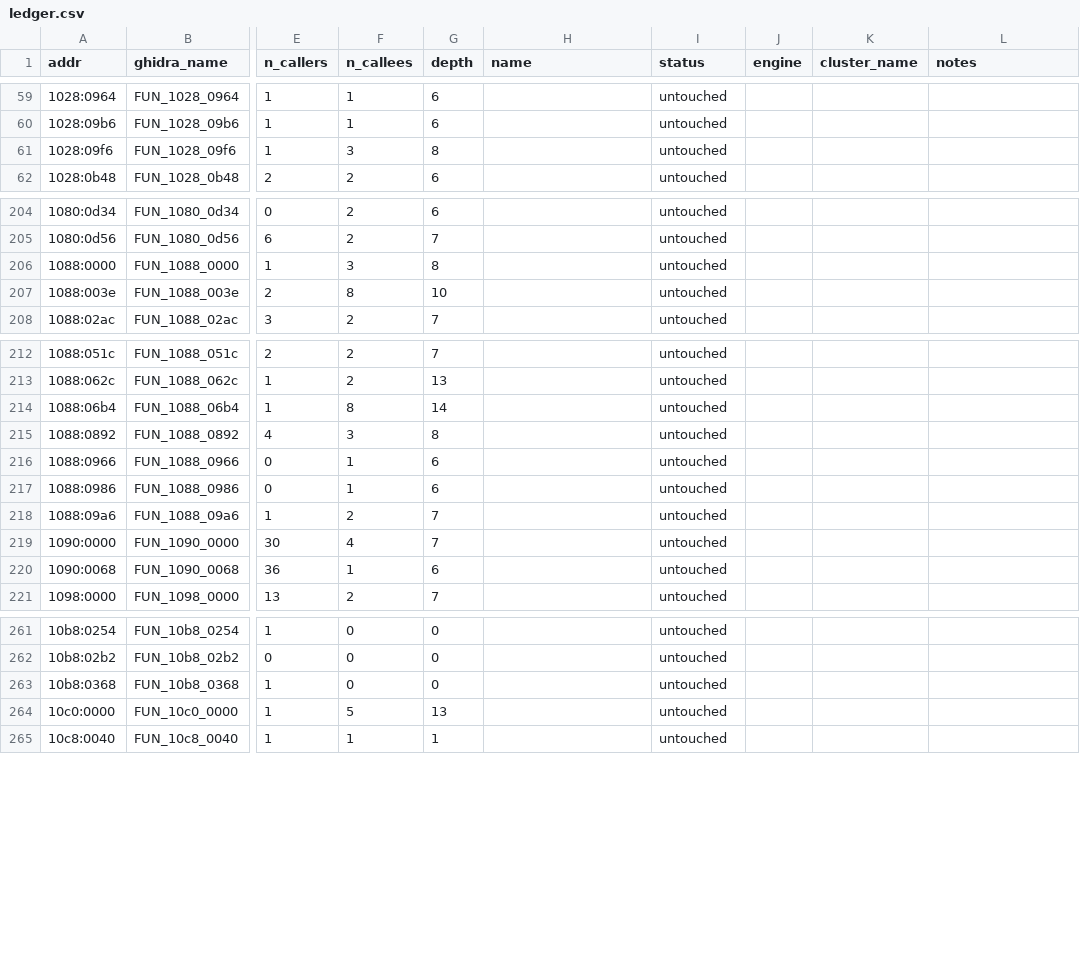
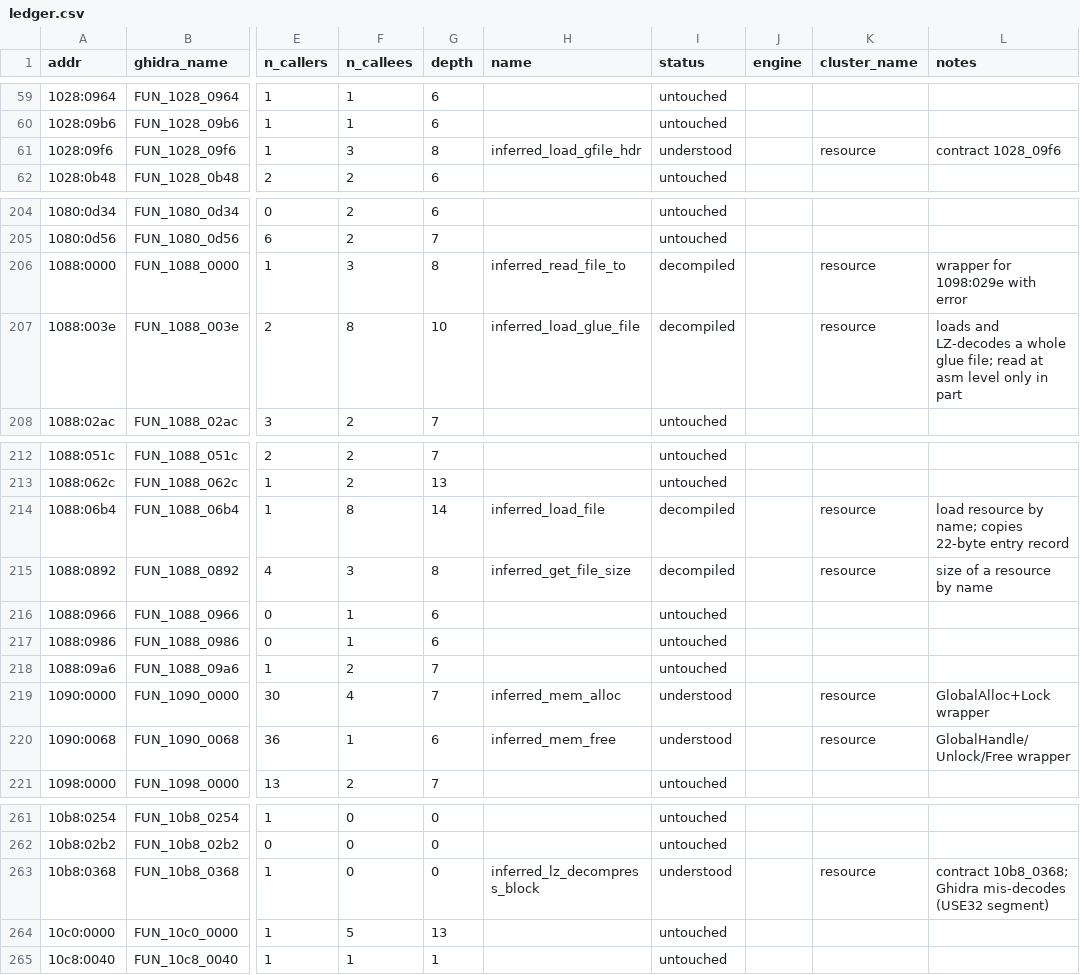
Before and after one commit to kelmer44/ds2-stuff, a CSV file: re/ledger.csv, drawn as a sheet; only a part is shown, gaps mark what is left out; the diff names each change by its address in the sheet, - before the commit and + after, or states it on an @@ line.

```diff
--- a/re/ledger.csv
+++ b/re/ledger.csv
-H61 (name): (empty)
+H61 (name): inferred_load_gfile_hdr
-I61 (status): untouched
+I61 (status): understood
-K61 (cluster_name): (empty)
+K61 (cluster_name): resource
-L61 (notes): (empty)
+L61 (notes): contract 1028_09f6
-H206 (name): (empty)
+H206 (name): inferred_read_file_to
-I206:I207 (status): untouched
+I206:I207 (status): decompiled
-K206:K207 (cluster_name): (empty)
+K206:K207 (cluster_name): resource
-L206 (notes): (empty)
+L206 (notes): wrapper for 1098:029e with error
-H207 (name): (empty)
+H207 (name): inferred_load_glue_file
-L207 (notes): (empty)
+L207 (notes): loads and LZ-decodes a whole glue file; read at asm level only in part
-H214 (name): (empty)
+H214 (name): inferred_load_file
-I214:I215 (status): untouched
+I214:I215 (status): decompiled
-K214:K215 (cluster_name): (empty)
+K214:K215 (cluster_name): resource
-L214 (notes): (empty)
+L214 (notes): load resource by name; copies 22-byte entry record
-H215 (name): (empty)
+H215 (name): inferred_get_file_size
-L215 (notes): (empty)
+L215 (notes): size of a resource by name
-H219 (name): (empty)
+H219 (name): inferred_mem_alloc
-I219:I220 (status): untouched
+I219:I220 (status): understood
-K219:K220 (cluster_name): (empty)
+K219:K220 (cluster_name): resource
-L219 (notes): (empty)
+L219 (notes): GlobalAlloc+Lock wrapper
-H220 (name): (empty)
+H220 (name): inferred_mem_free
-L220 (notes): (empty)
+L220 (notes): GlobalHandle/Unlock/Free wrapper
-H263 (name): (empty)
+H263 (name): inferred_lz_decompress_block
-I263 (status): untouched
+I263 (status): understood
-K263 (cluster_name): (empty)
+K263 (cluster_name): resource
-L263 (notes): (empty)
+L263 (notes): contract 10b8_0368; Ghidra mis-decodes (USE32 segment)
```
Also changed, not shown: 20 other files.
